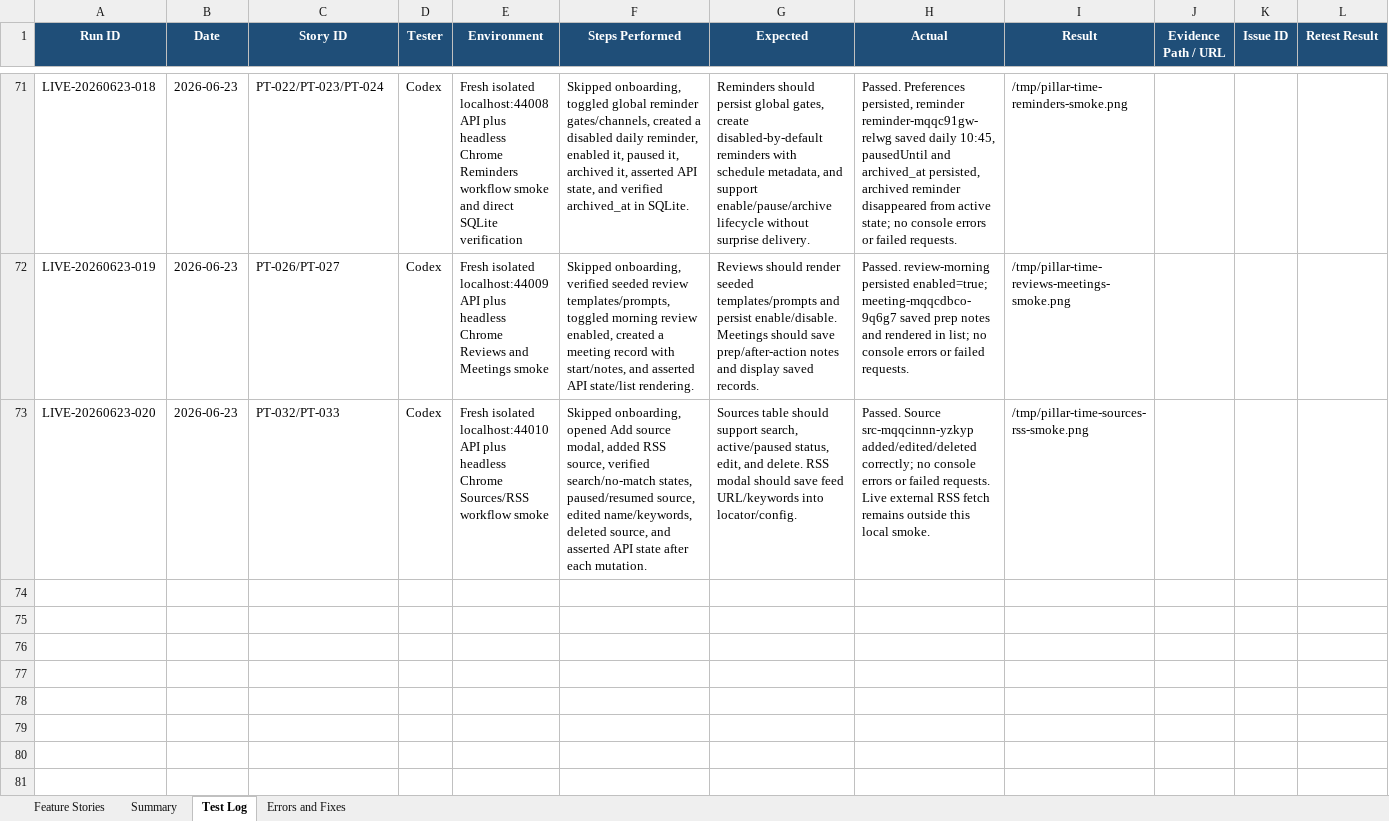
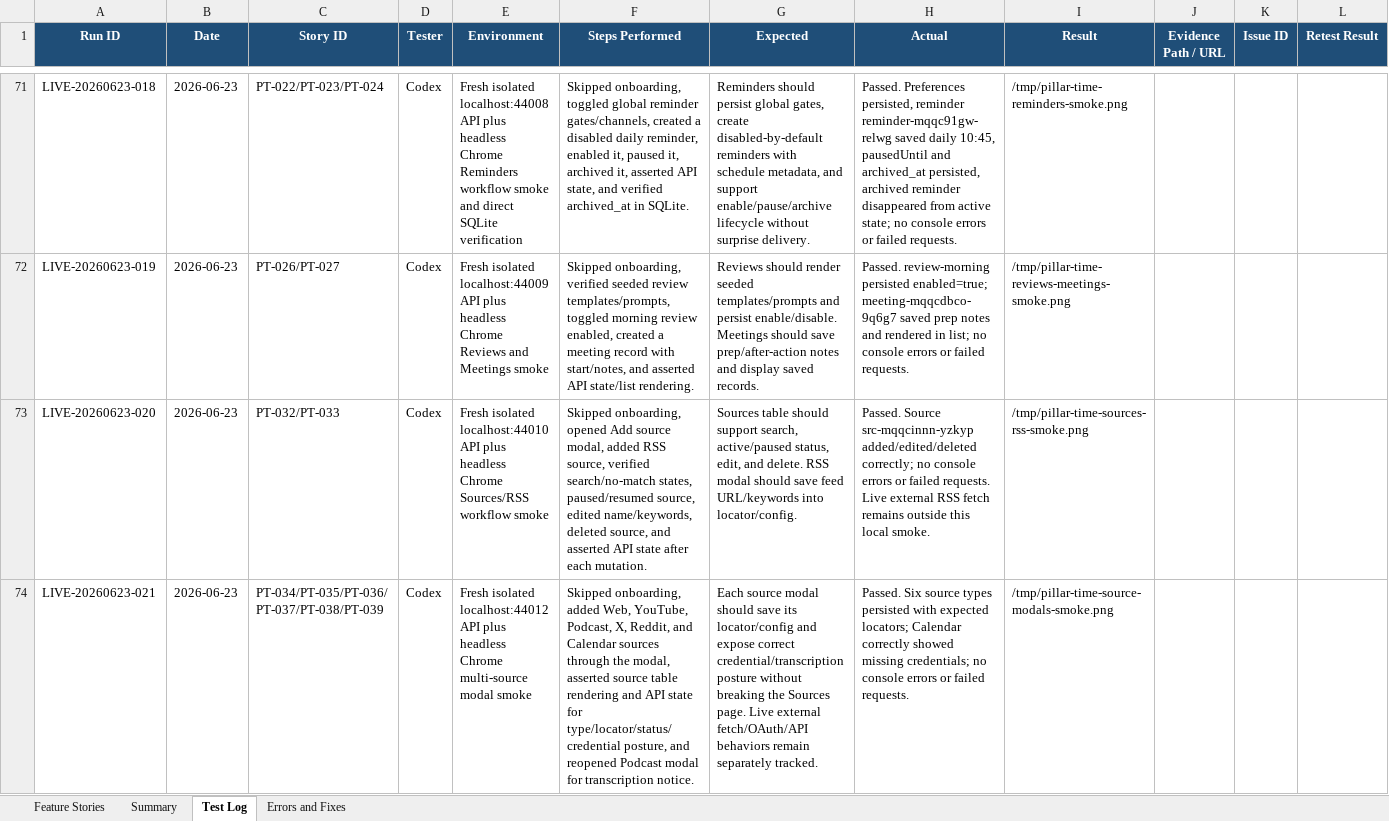
Before and after one commit to Transformation-Agency/pillar-time, an Excel workbook: docs/pillar-time-feature-user-story-tracker.xlsx, sheet Test Log, drawn as a sheet; only a part is shown, gaps mark what is left out; values as stored, in another font and other column widths than the file's, no borders; the diff names each change by its address in the sheet, - before the commit and + after, or states it on an @@ line.

Commit message:
Record source modal smoke evidence

```diff
--- a/docs/pillar-time-feature-user-story-tracker.xlsx (sheet Test Log)
+++ b/docs/pillar-time-feature-user-story-tracker.xlsx (sheet Test Log)
+row 74: LIVE-20260623-021 | 2026-06-23 | PT-034/PT-035/PT-036/PT-037/PT-038/PT-039 | Codex | Fresh isolated localhost:44012 API plus headless Chrome multi-source modal smoke | Skipped onboarding, added Web, YouTube, Podcast, X, Reddit, and Calendar sources through the modal, asserted source table rendering and API state for type/locator/status/credential posture, and reopened Podcast modal for transcription notice. | Each source modal should save its locator/config and expose correct credential/transcription posture without breaking the Sources page. Live external fetch/OAuth/API behaviors remain separately tracked. | Passed. Six source types persisted with expected locators; Calendar correctly showed missing credentials; no console errors or failed requests. | /tmp/pillar-time-source-modals-smoke.png
```
Also changed, not shown: sheet Feature Stories, sheet Summary.
